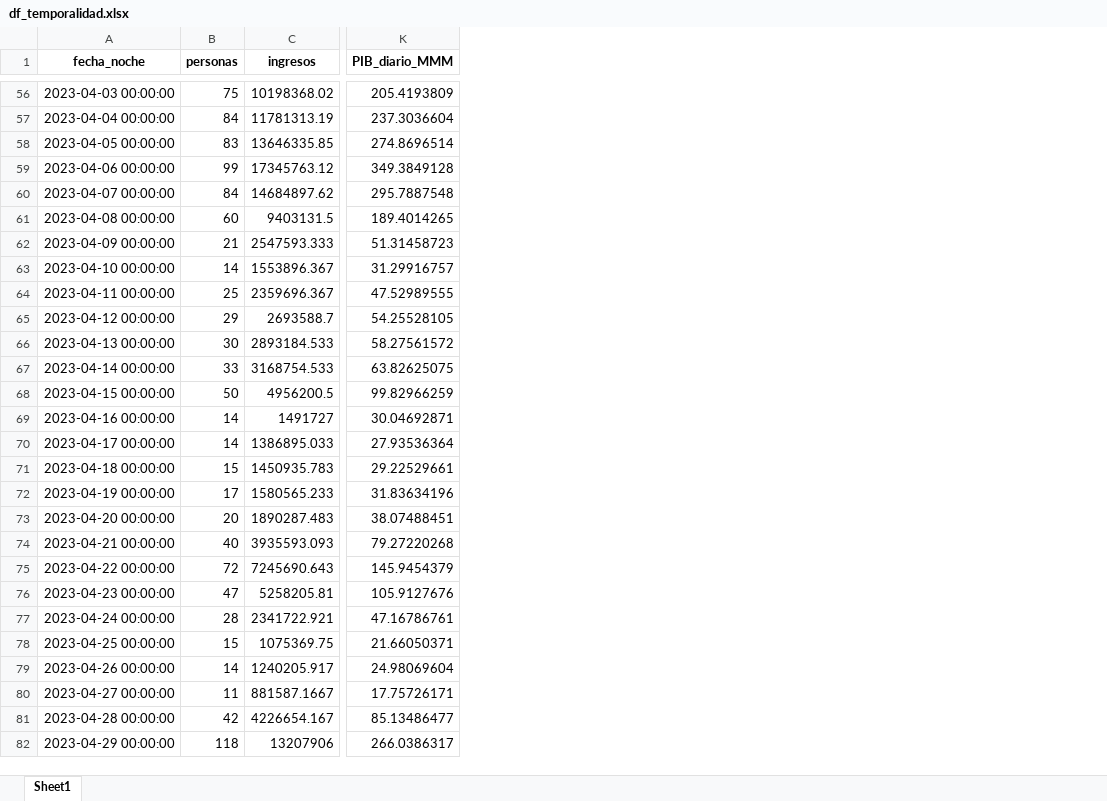
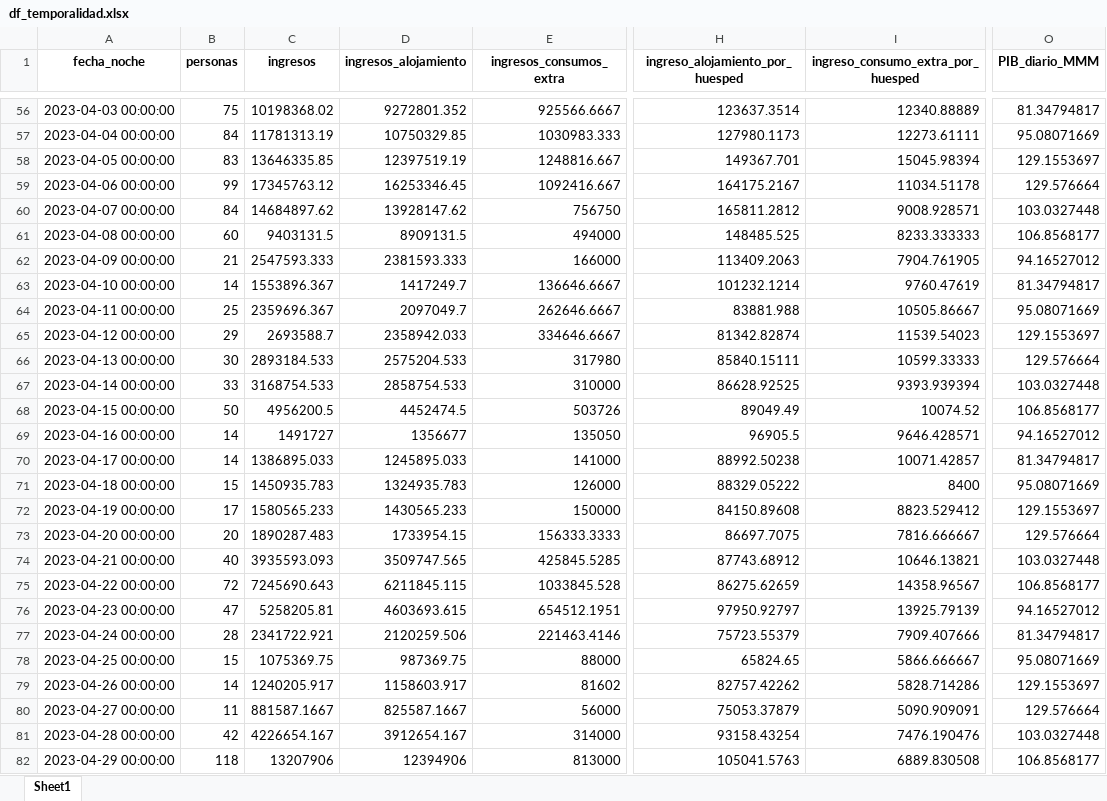
Before and after one commit to JESUSJEREZ/Trabajo-de-Grado_Hotel_Portoalegre, an Excel workbook: df_temporalidad.xlsx, sheet Sheet1, drawn as a sheet; only a part is shown, gaps mark what is left out; values as stored, in another font and other column widths than the file's, no borders; addresses are those after the commit; the diff covers the shown part only; the diff names each change by its address in the sheet, - before the commit and + after, or states it on an @@ line.

```diff
--- a/df_temporalidad.xlsx (sheet Sheet1)
+++ b/df_temporalidad.xlsx (sheet Sheet1)
+column D (ingresos_alojamiento), rows 56-82: 9272801.352 | 10750329.85 | 12397519.19 | 16253346.45 | 13928147.62 | 8909131.5 | 2381593.333 | 1417249.7 | 2097049.7 | 2358942.033 | 2575204.533 | 2858754.533 | 4452474.5 | 1356677 | 1245895.033 | 1324935.783 | 1430565.233 | 1733954.15 | 3509747.565 | 6211845.115 | 4603693.615 | 2120259.506 | 987369.75 | 1158603.917 | 825587.1667 | 3912654.167 | 12394906
+column E (ingresos_consumos_extra), rows 56-82: 925566.6667 | 1030983.333 | 1248816.667 | 1092416.667 | 756750 | 494000 | 166000 | 136646.6667 | 262646.6667 | 334646.6667 | 317980 | 310000 | 503726 | 135050 | 141000 | 126000 | 150000 | 156333.3333 | 425845.5285 | 1033845.528 | 654512.1951 | 221463.4146 | 88000 | 81602 | 56000 | 314000 | 813000
+column H (ingreso_alojamiento_por_huesped), rows 56-82: 123637.3514 | 127980.1173 | 149367.701 | 164175.2167 | 165811.2812 | 148485.525 | 113409.2063 | 101232.1214 | 83881.988 | 81342.82874 | 85840.15111 | 86628.92525 | 89049.49 | 96905.5 | 88992.50238 | 88329.05222 | 84150.89608 | 86697.7075 | 87743.68912 | 86275.62659 | 97950.92797 | 75723.55379 | 65824.65 | 82757.42262 | 75053.37879 | 93158.43254 | 105041.5763
+column I, row 1: ingreso_consumo_extra_por_huesped; rows 56-82: 12340.88889 | 12273.61111 | 15045.98394 | 11034.51178 | 9008.928571 | 8233.333333 | 7904.761905 | 9760.47619 | 10505.86667 | 11539.54023 | 10599.33333 | 9393.939394 | 10074.52 | 9646.428571 | 10071.42857 | 8400 | 8823.529412 | 7816.666667 | 10646.13821 | 14358.96567 | 13925.79139 | 7909.407666 | 5866.666667 | 5828.714286 | 5090.909091 | 7476.190476 | 6889.830508
-O56 (PIB_diario_MMM): 205.4193809
+O56 (PIB_diario_MMM): 81.34794817
-O57 (PIB_diario_MMM): 237.3036604
+O57 (PIB_diario_MMM): 95.08071669
-O58 (PIB_diario_MMM): 274.8696514
+O58 (PIB_diario_MMM): 129.1553697
-O59 (PIB_diario_MMM): 349.3849128
+O59 (PIB_diario_MMM): 129.576664
-O60 (PIB_diario_MMM): 295.7887548
+O60 (PIB_diario_MMM): 103.0327448
-O61 (PIB_diario_MMM): 189.4014265
+O61 (PIB_diario_MMM): 106.8568177
-O62 (PIB_diario_MMM): 51.31458723
+O62 (PIB_diario_MMM): 94.16527012
-O63 (PIB_diario_MMM): 31.29916757
+O63 (PIB_diario_MMM): 81.34794817
-O64 (PIB_diario_MMM): 47.52989555
+O64 (PIB_diario_MMM): 95.08071669
-O65 (PIB_diario_MMM): 54.25528105
+O65 (PIB_diario_MMM): 129.1553697
-O66 (PIB_diario_MMM): 58.27561572
+O66 (PIB_diario_MMM): 129.576664
-O67 (PIB_diario_MMM): 63.82625075
+O67 (PIB_diario_MMM): 103.0327448
-O68 (PIB_diario_MMM): 99.82966259
+O68 (PIB_diario_MMM): 106.8568177
-O69 (PIB_diario_MMM): 30.04692871
+O69 (PIB_diario_MMM): 94.16527012
-O70 (PIB_diario_MMM): 27.93536364
+O70 (PIB_diario_MMM): 81.34794817
-O71 (PIB_diario_MMM): 29.22529661
+O71 (PIB_diario_MMM): 95.08071669
-O72 (PIB_diario_MMM): 31.83634196
+O72 (PIB_diario_MMM): 129.1553697
-O73 (PIB_diario_MMM): 38.07488451
+O73 (PIB_diario_MMM): 129.576664
-O74 (PIB_diario_MMM): 79.27220268
+O74 (PIB_diario_MMM): 103.0327448
-O75 (PIB_diario_MMM): 145.9454379
+O75 (PIB_diario_MMM): 106.8568177
-O76 (PIB_diario_MMM): 105.9127676
+O76 (PIB_diario_MMM): 94.16527012
-O77 (PIB_diario_MMM): 47.16786761
+O77 (PIB_diario_MMM): 81.34794817
-O78 (PIB_diario_MMM): 21.66050371
+O78 (PIB_diario_MMM): 95.08071669
-O79 (PIB_diario_MMM): 24.98069604
+O79 (PIB_diario_MMM): 129.1553697
-O80 (PIB_diario_MMM): 17.75726171
+O80 (PIB_diario_MMM): 129.576664
-O81 (PIB_diario_MMM): 85.13486477
+O81 (PIB_diario_MMM): 103.0327448
-O82 (PIB_diario_MMM): 266.0386317
+O82 (PIB_diario_MMM): 106.8568177
```
Also changed, not shown: 1 removed row and 1312 edited cells elsewhere in this sheet.
